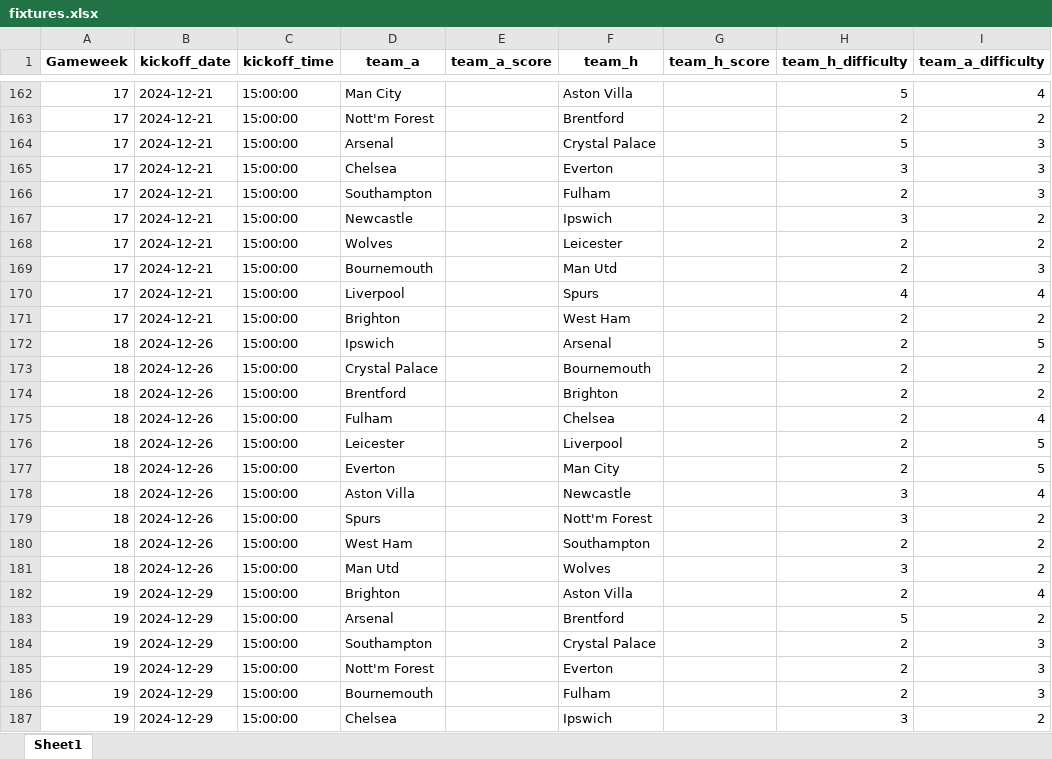
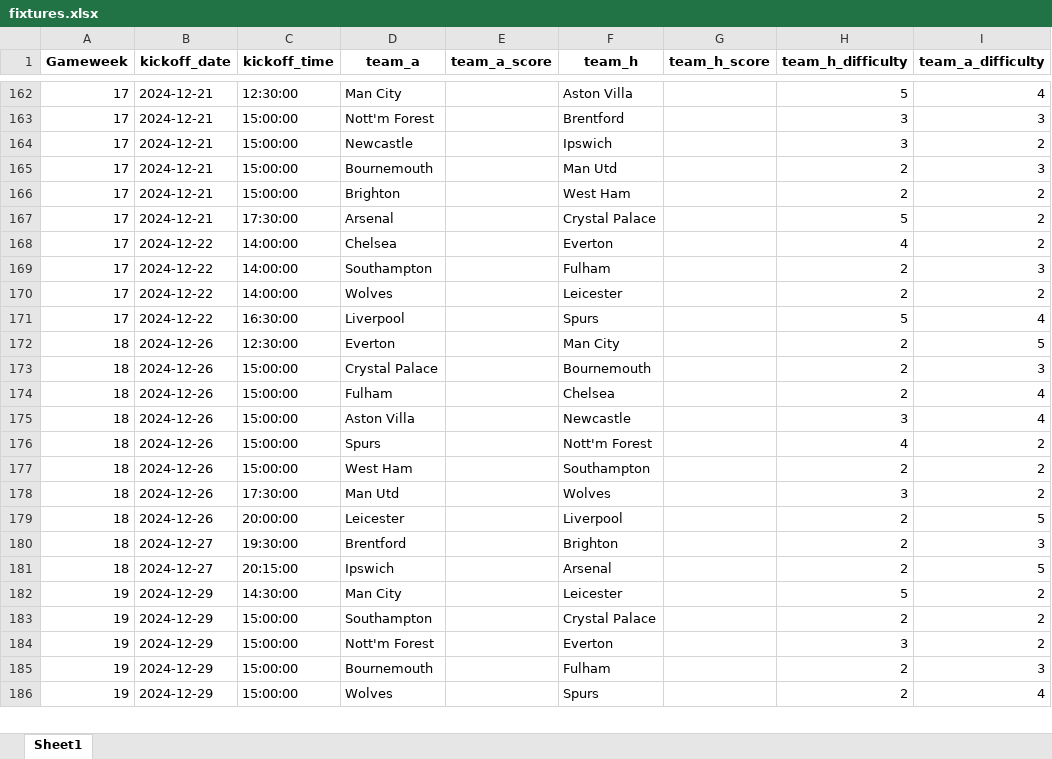
Before and after one commit to rio-v/FPL_24_25, an Excel workbook: data/fixtures.xlsx, sheet Sheet1, drawn as a sheet; only a part is shown, gaps mark what is left out; the shorter side is filled out with more unchanged rows; values as stored, in another font and other column widths than the file's, no borders; removed rows and columns are numbered as before the commit, all else as after; the diff covers the shown part only; the diff names each change by its address in the sheet, - before the commit and + after, or states it on an @@ line.

```diff
--- a/data/fixtures.xlsx (sheet Sheet1)
+++ b/data/fixtures.xlsx (sheet Sheet1)
-C162 (kickoff_time): 15:00:00
+C162 (kickoff_time): 12:30:00
-row 163: 17 | 2024-12-21 | 15:00:00 | Nott'm Forest |  | Brentford |  | 2 | 2
-row 164: 17 | 2024-12-21 | 15:00:00 | Arsenal |  | Crystal Palace |  | 5 | 3
-D163 (team_a): Chelsea
+D163 (team_a): Nott'm Forest
-F163 (team_h): Everton
+F163 (team_h): Brentford
-row 166: 17 | 2024-12-21 | 15:00:00 | Southampton |  | Fulham |  | 2 | 3
-row 168: 17 | 2024-12-21 | 15:00:00 | Wolves |  | Leicester |  | 2 | 2
-row 170: 17 | 2024-12-21 | 15:00:00 | Liverpool |  | Spurs |  | 4 | 4
+row 167: 17 | 2024-12-21 | 17:30:00 | Arsenal |  | Crystal Palace |  | 5 | 2
+row 168: 17 | 2024-12-22 | 14:00:00 | Chelsea |  | Everton |  | 4 | 2
+row 169: 17 | 2024-12-22 | 14:00:00 | Southampton |  | Fulham |  | 2 | 3
+row 170: 17 | 2024-12-22 | 14:00:00 | Wolves |  | Leicester |  | 2 | 2
+row 171: 17 | 2024-12-22 | 16:30:00 | Liverpool |  | Spurs |  | 5 | 4
-C172 (kickoff_time): 15:00:00
+C172 (kickoff_time): 12:30:00
-D172 (team_a): Ipswich
+D172 (team_a): Everton
-F172 (team_h): Arsenal
+F172 (team_h): Man City
-I173 (team_a_difficulty): 2
+I173 (team_a_difficulty): 3
-row 174: 18 | 2024-12-26 | 15:00:00 | Brentford |  | Brighton |  | 2 | 2
-row 176: 18 | 2024-12-26 | 15:00:00 | Leicester |  | Liverpool |  | 2 | 5
-row 177: 18 | 2024-12-26 | 15:00:00 | Everton |  | Man City |  | 2 | 5
-H176 (team_h_difficulty): 3
+H176 (team_h_difficulty): 4
-C178 (kickoff_time): 15:00:00
+C178 (kickoff_time): 17:30:00
-row 182: 19 | 2024-12-29 | 15:00:00 | Brighton |  | Aston Villa |  | 2 | 4
+row 179: 18 | 2024-12-26 | 20:00:00 | Leicester |  | Liverpool |  | 2 | 5
+row 180: 18 | 2024-12-27 | 19:30:00 | Brentford |  | Brighton |  | 2 | 3
+row 181: 18 | 2024-12-27 | 20:15:00 | Ipswich |  | Arsenal |  | 2 | 5
-C182 (kickoff_time): 15:00:00
+C182 (kickoff_time): 14:30:00
-D182 (team_a): Arsenal
+D182 (team_a): Man City
-F182 (team_h): Brentford
+F182 (team_h): Leicester
-I183:I184 (team_a_difficulty): 3
+I183:I184 (team_a_difficulty): 2
-H184 (team_h_difficulty): 2
+H184 (team_h_difficulty): 3
-row 187: 19 | 2024-12-29 | 15:00:00 | Chelsea |  | Ipswich |  | 3 | 2
```
Also changed, not shown: 33 added rows, 31 removed rows and 250 edited cells elsewhere in this sheet, 18 other files.
